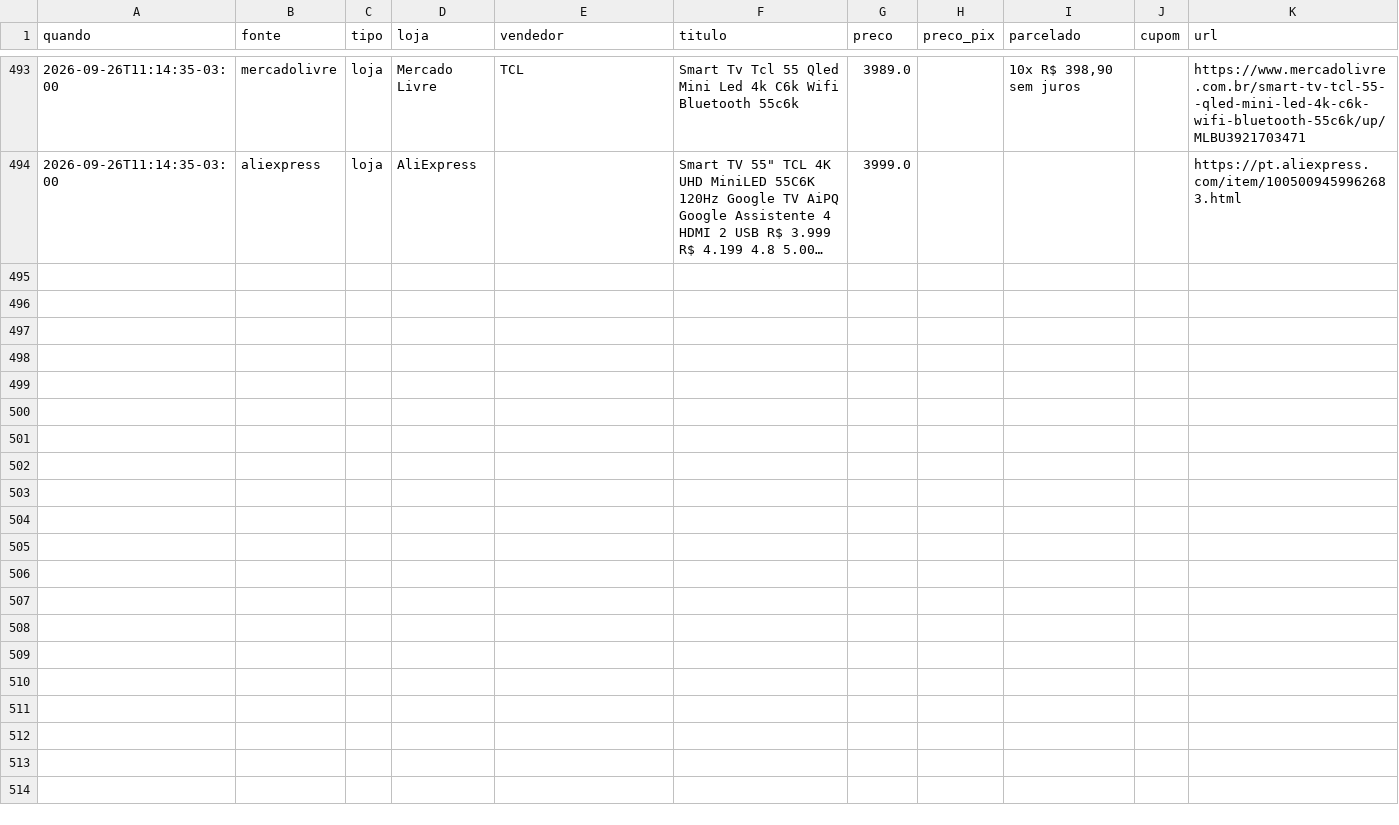
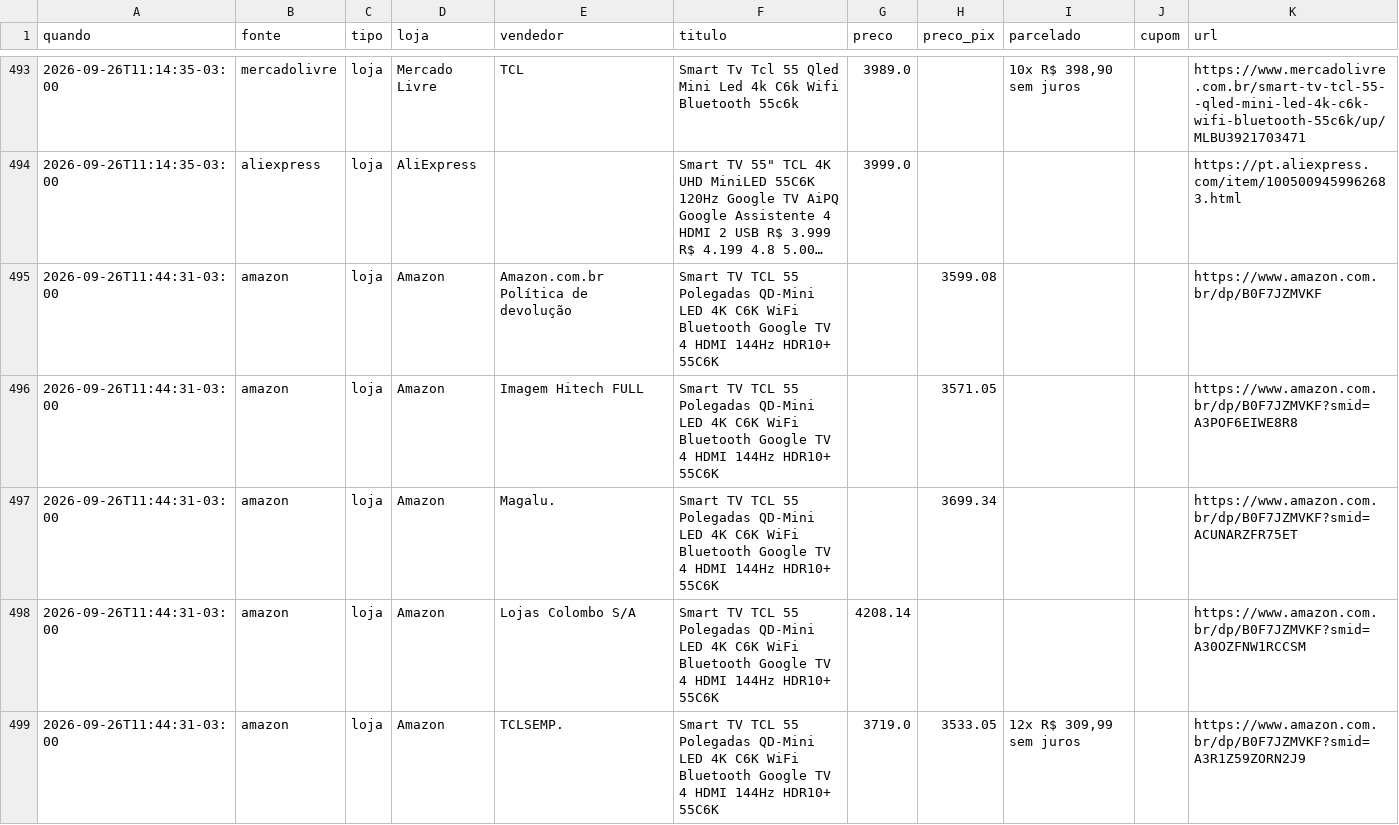
Before and after one commit to luisdfcalazans-dot/tcl-55c6k-monitor, a CSV file: docs/data/historico_pc.csv, drawn as a sheet; only a part is shown, gaps mark what is left out; long unchanged cells end in …; the diff covers the shown part only; the diff names each change by its address in the sheet, - before the commit and + after, or states it on an @@ line.

```diff
--- a/docs/data/historico_pc.csv
+++ b/docs/data/historico_pc.csv
+row 495: 2026-09-26T11:44:31-03:00 | amazon | loja | Amazon | Amazon.com.br Política de devolução | Smart TV TCL 55 Polegadas QD-Mini LED 4K C6K WiFi Bluetooth Google TV 4 HDMI 144Hz HDR10+ 55C6K |  | 3599.08 |  |  | https://www.amazon.com.br/dp/B0F7JZMVKF
+row 496: 2026-09-26T11:44:31-03:00 | amazon | loja | Amazon | Imagem Hitech FULL | Smart TV TCL 55 Polegadas QD-Mini LED 4K C6K WiFi Bluetooth Google TV 4 HDMI 144Hz HDR10+ 55C6K |  | 3571.05 |  |  | https://www.amazon.com.br/dp/B0F7JZMVKF?smid=A3POF6EIWE8R8
+row 497: 2026-09-26T11:44:31-03:00 | amazon | loja | Amazon | Magalu. | Smart TV TCL 55 Polegadas QD-Mini LED 4K C6K WiFi Bluetooth Google TV 4 HDMI 144Hz HDR10+ 55C6K |  | 3699.34 |  |  | https://www.amazon.com.br/dp/B0F7JZMVKF?smid=ACUNARZFR75ET
+row 498: 2026-09-26T11:44:31-03:00 | amazon | loja | Amazon | Lojas Colombo S/A | Smart TV TCL 55 Polegadas QD-Mini LED 4K C6K WiFi Bluetooth Google TV 4 HDMI 144Hz HDR10+ 55C6K | 4208.14 |  |  |  | https://www.amazon.com.br/dp/B0F7JZMVKF?smid=A30OZFNW1RCCSM
+row 499: 2026-09-26T11:44:31-03:00 | amazon | loja | Amazon | TCLSEMP. | Smart TV TCL 55 Polegadas QD-Mini LED 4K C6K WiFi Bluetooth Google TV 4 HDMI 144Hz HDR10+ 55C6K | 3719.0 | 3533.05 | 12x R$ 309,99 sem juros |  | https://www.amazon.com.br/dp/B0F7JZMVKF?smid=A3R1Z59ZORN2J9
```
Also changed, not shown: 4 added rows elsewhere in this file, 3 other files.
